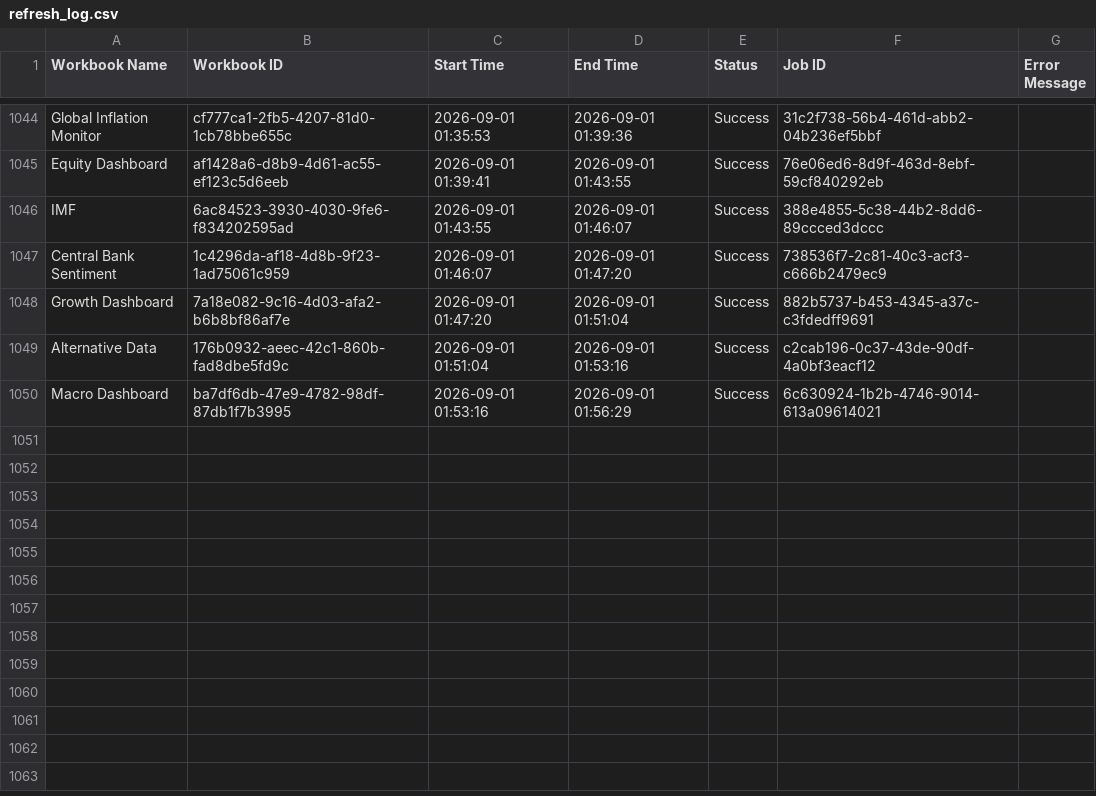
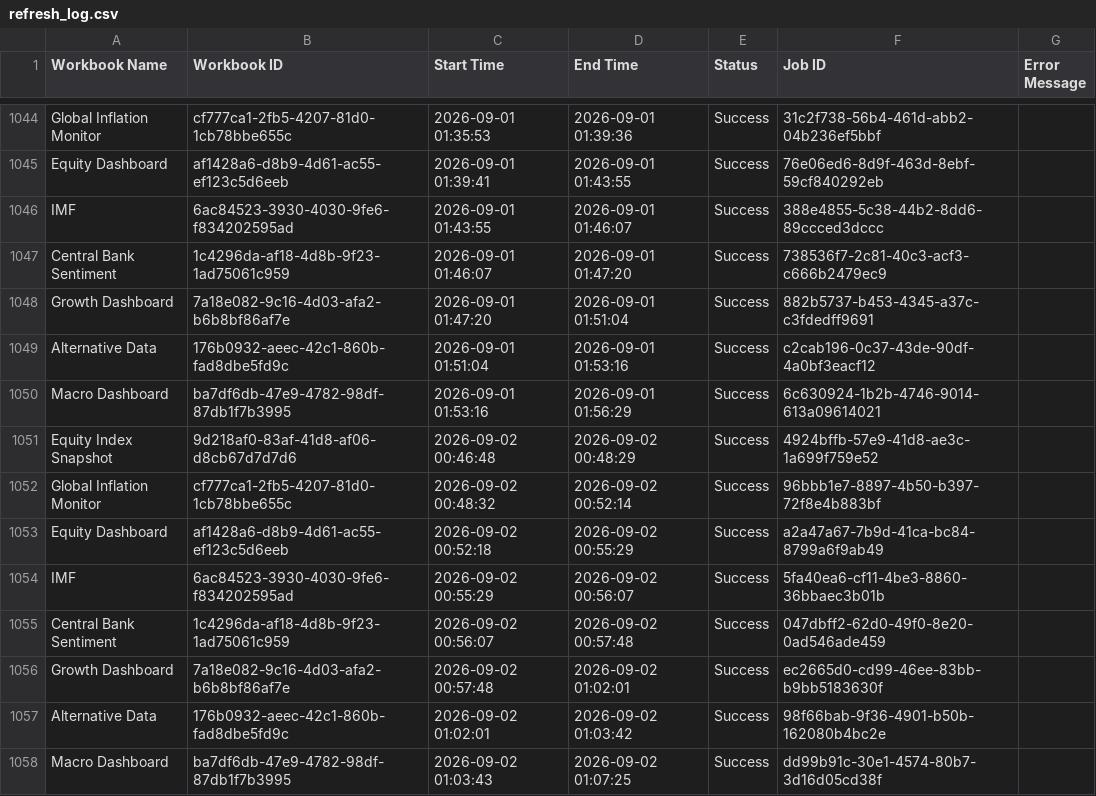
Before and after one commit to roy8in/tableau-extract-refresher, a CSV file: refresh_log.csv, drawn as a sheet; only a part is shown, gaps mark what is left out; the diff names each change by its address in the sheet, - before the commit and + after, or states it on an @@ line.

```diff
--- a/refresh_log.csv
+++ b/refresh_log.csv
+row 1051: Equity Index Snapshot | 9d218af0-83af-41d8-af06-d8cb67d7d7d6 | 2026-09-02 00:46:48 | 2026-09-02 00:48:29 | Success | 4924bffb-57e9-41d8-ae3c-1a699f759e52
+row 1052: Global Inflation Monitor | cf777ca1-2fb5-4207-81d0-1cb78bbe655c | 2026-09-02 00:48:32 | 2026-09-02 00:52:14 | Success | 96bbb1e7-8897-4b50-b397-72f8e4b883bf
+row 1053: Equity Dashboard | af1428a6-d8b9-4d61-ac55-ef123c5d6eeb | 2026-09-02 00:52:18 | 2026-09-02 00:55:29 | Success | a2a47a67-7b9d-41ca-bc84-8799a6f9ab49
+row 1054: IMF | 6ac84523-3930-4030-9fe6-f834202595ad | 2026-09-02 00:55:29 | 2026-09-02 00:56:07 | Success | 5fa40ea6-cf11-4be3-8860-36bbaec3b01b
+row 1055: Central Bank Sentiment | 1c4296da-af18-4d8b-9f23-1ad75061c959 | 2026-09-02 00:56:07 | 2026-09-02 00:57:48 | Success | 047dbff2-62d0-49f0-8e20-0ad546ade459
+row 1056: Growth Dashboard | 7a18e082-9c16-4d03-afa2-b6b8bf86af7e | 2026-09-02 00:57:48 | 2026-09-02 01:02:01 | Success | ec2665d0-cd99-46ee-83bb-b9bb5183630f
+row 1057: Alternative Data | 176b0932-aeec-42c1-860b-fad8dbe5fd9c | 2026-09-02 01:02:01 | 2026-09-02 01:03:42 | Success | 98f66bab-9f36-4901-b50b-162080b4bc2e
+row 1058: Macro Dashboard | ba7df6db-47e9-4782-98df-87db1f7b3995 | 2026-09-02 01:03:43 | 2026-09-02 01:07:25 | Success | dd99b91c-30e1-4574-80b7-3d16d05cd38f
```
